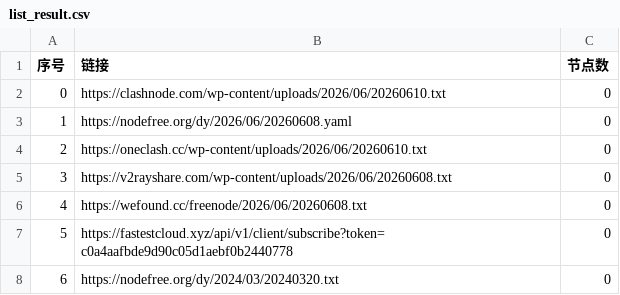
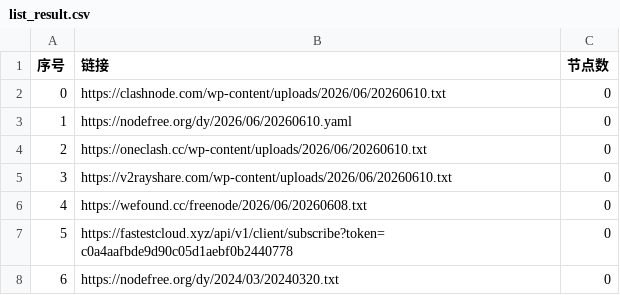
Before and after one commit to chengzhiming/AutoMergePublicNodes, a CSV file: list_result.csv, drawn as a sheet; only a part is shown.

```diff
--- a/list_result.csv
+++ b/list_result.csv
@@ -2,5 +2,5 @@
 0,https://clashnode.com/wp-content/uploads/2026/06/20260610.txt,0
-1,https://nodefree.org/dy/2026/06/20260608.yaml,0
+1,https://nodefree.org/dy/2026/06/20260610.yaml,0
 2,https://oneclash.cc/wp-content/uploads/2026/06/20260610.txt,0
-3,https://v2rayshare.com/wp-content/uploads/2026/06/20260608.txt,0
+3,https://v2rayshare.com/wp-content/uploads/2026/06/20260610.txt,0
 4,https://wefound.cc/freenode/2026/06/20260608.txt,0
```
Also changed, not shown: 4 other files.
